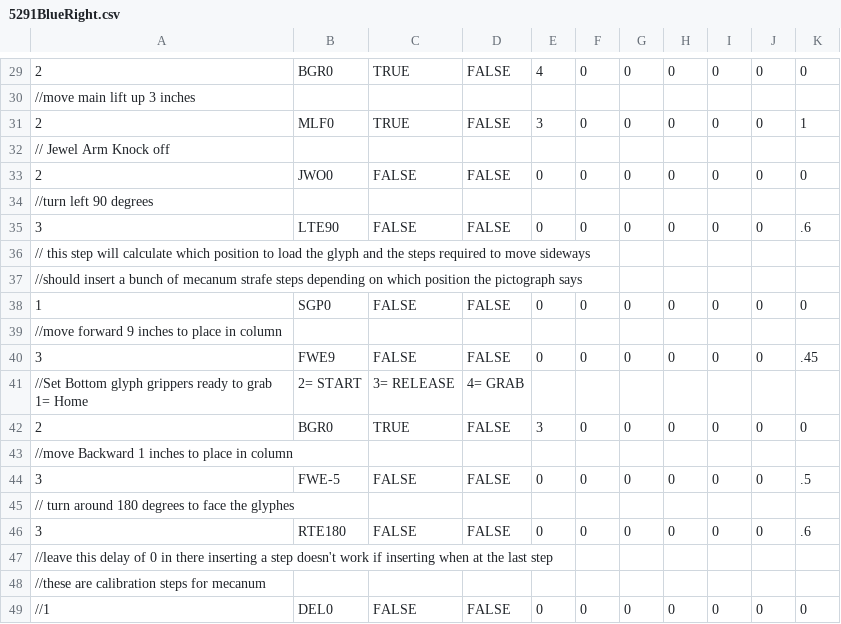
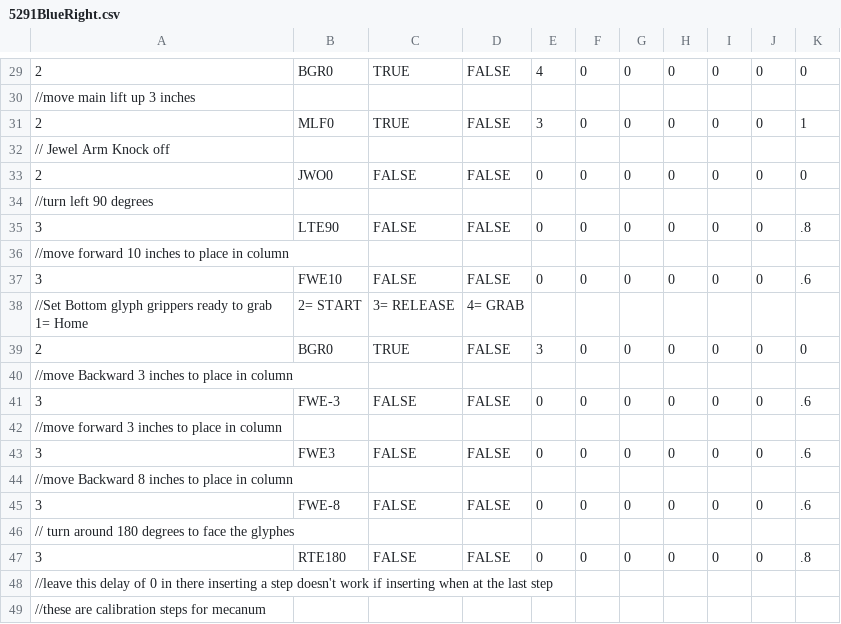
Before and after one commit to TOWR5291/2017-2018_FTC_RELIC_RECOVERY, a CSV file: Sequences/5291BlueRight.csv, drawn as a sheet; only a part is shown, gaps mark what is left out; the shorter side is filled out with more unchanged rows.

```diff
--- a/Sequences/5291BlueRight.csv
+++ b/Sequences/5291BlueRight.csv
@@ -34,14 +34,15 @@
 //turn left 90 degrees
-3,LTE90,FALSE,FALSE,0,0,0,0,0,0,.6
-// this step will calculate which position to load the glyph and the steps required to move sideways
-//should insert a bunch of mecanum strafe steps depending on which position the pictograph says
-1,SGP0,FALSE,FALSE,0,0,0,0,0,0,0
-//move forward 9 inches to place in column
-3,FWE9,FALSE,FALSE,0,0,0,0,0,0,.45
+3,LTE90,FALSE,FALSE,0,0,0,0,0,0,.8
+//move forward 10 inches to place in column
+3,FWE10,FALSE,FALSE,0,0,0,0,0,0,.6
 //Set Bottom glyph grippers ready to grab 1= Home, 2= START, 3= RELEASE, 4= GRAB
 2,BGR0,TRUE,FALSE,3,0,0,0,0,0,0
-//move Backward 1 inches to place in column
-3,FWE-5,FALSE,FALSE,0,0,0,0,0,0,.5
+//move Backward 3 inches to place in column
+3,FWE-3,FALSE,FALSE,0,0,0,0,0,0,.6
+//move forward 3 inches to place in column
+3,FWE3,FALSE,FALSE,0,0,0,0,0,0,.6
+//move Backward 8 inches to place in column
+3,FWE-8,FALSE,FALSE,0,0,0,0,0,0,.6
 // turn around 180 degrees to face the glyphes
-3,RTE180,FALSE,FALSE,0,0,0,0,0,0,.6
+3,RTE180,FALSE,FALSE,0,0,0,0,0,0,.8
 //leave this delay of 0 in there inserting a step doesn't work if inserting when at the last step,,,,,,,,,,
```
Also changed, not shown: Sequences/5291BlueLeft.csv, Sequences/5291RedLeft.csv, 5 other files.
